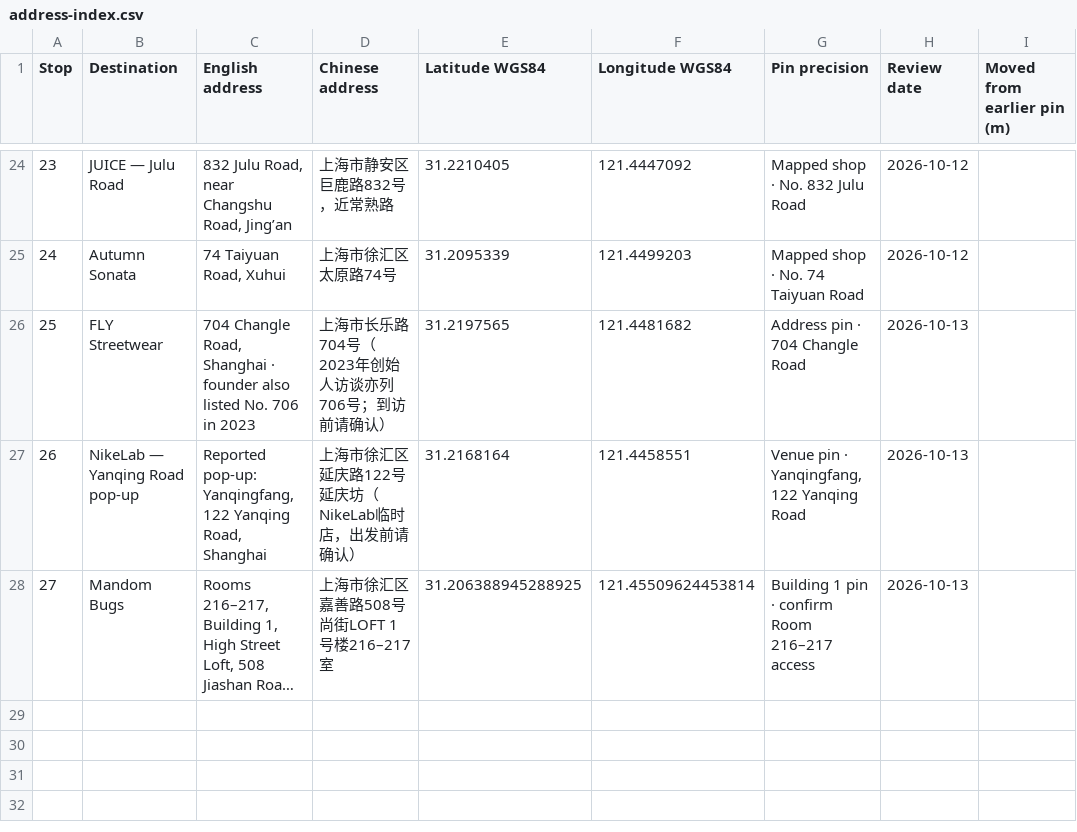
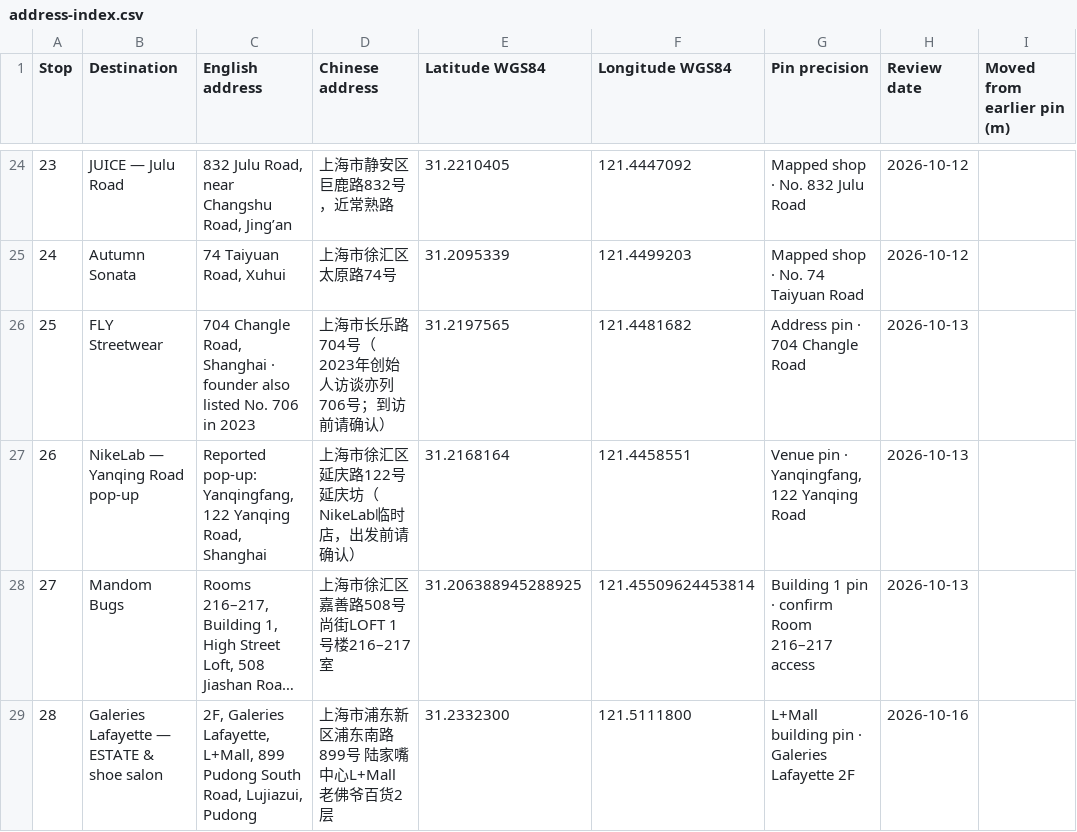
Before and after one commit to ruthmann/study-in-shell-shanghai, a CSV file: address-index.csv, drawn as a sheet; only a part is shown, gaps mark what is left out; long unchanged cells end in …; the diff names each change by its address in the sheet, - before the commit and + after, or states it on an @@ line.

Commit message:
Add Galeries Lafayette shoe selection to Shanghai atlas

```diff
--- a/address-index.csv
+++ b/address-index.csv
+row 29: 28 | Galeries Lafayette — ESTATE & shoe salon | 2F, Galeries Lafayette, L+Mall, 899 Pudong South Road, Lujiazui, Pudong | 上海市浦东新区浦东南路899号 陆家嘴中心L+Mall 老佛爷百货2层 | 31.2332300 | 121.5111800 | L+Mall building pin · Galeries Lafayette 2F | 2026-10-16
```
Also changed, not shown: 12 other files.
